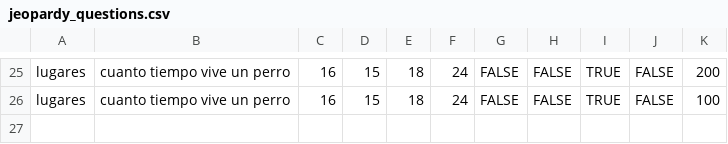
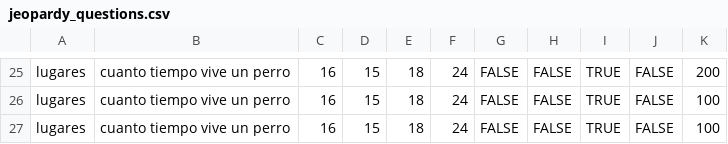
Before and after one commit to Dilosch03/Reto_Programacion, a CSV file: jeopardy_questions.csv, drawn as a sheet; only a part is shown, gaps mark what is left out.

```diff
--- a/jeopardy_questions.csv
+++ b/jeopardy_questions.csv
@@ -26 +26,2 @@ lugares,cuanto tiempo vive un perro,16,15,18,24,FALSE,FALSE,TRUE,FALSE,200
 lugares,cuanto tiempo vive un perro,16,15,18,24,FALSE,FALSE,TRUE,FALSE,100
+lugares,cuanto tiempo vive un perro,16,15,18,24,FALSE,FALSE,TRUE,FALSE,100
```
Also changed, not shown: 3 other files.
